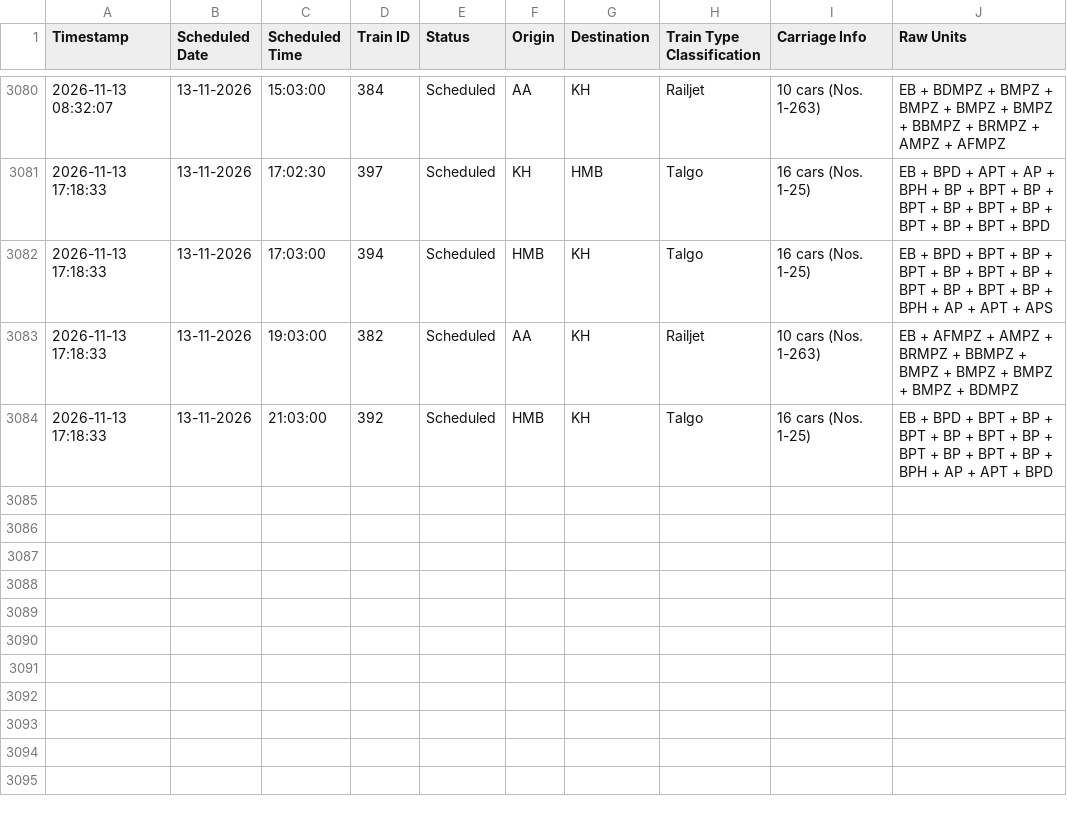
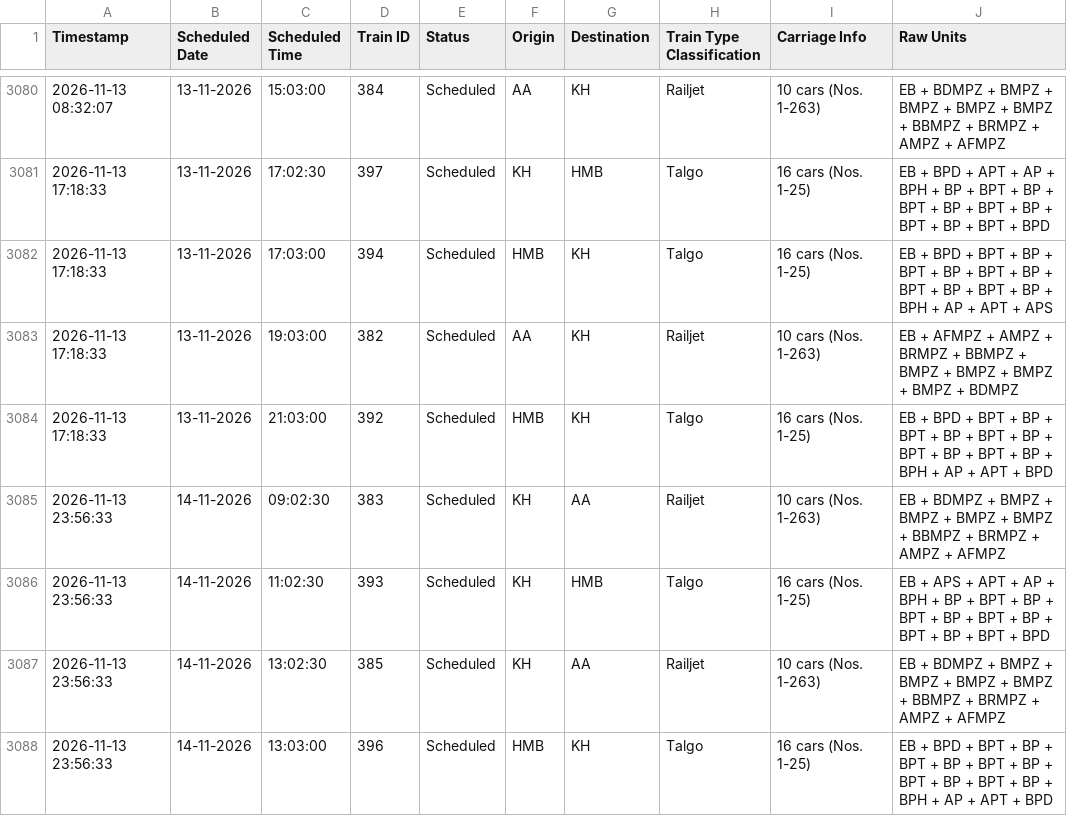
Before and after one commit to lucasvduin/talgo-tracker, a CSV file: hamburg_cph_trains.csv, drawn as a sheet; only a part is shown, gaps mark what is left out; the diff names each change by its address in the sheet, - before the commit and + after, or states it on an @@ line.

```diff
--- a/hamburg_cph_trains.csv
+++ b/hamburg_cph_trains.csv
+row 3085: 2026-11-13 23:56:33 | 14-11-2026 | 09:02:30 | 383 | Scheduled | KH | AA | Railjet | 10 cars (Nos. 1-263) | EB + BDMPZ + BMPZ + BMPZ + BMPZ + BMPZ + BBMPZ + BRMPZ + AMPZ + AFMPZ
+row 3086: 2026-11-13 23:56:33 | 14-11-2026 | 11:02:30 | 393 | Scheduled | KH | HMB | Talgo | 16 cars (Nos. 1-25) | EB + APS + APT + AP + BPH + BP + BPT + BP + BPT + BP + BPT + BP + BPT + BP + BPT + BPD
+row 3087: 2026-11-13 23:56:33 | 14-11-2026 | 13:02:30 | 385 | Scheduled | KH | AA | Railjet | 10 cars (Nos. 1-263) | EB + BDMPZ + BMPZ + BMPZ + BMPZ + BMPZ + BBMPZ + BRMPZ + AMPZ + AFMPZ
+row 3088: 2026-11-13 23:56:33 | 14-11-2026 | 13:03:00 | 396 | Scheduled | HMB | KH | Talgo | 16 cars (Nos. 1-25) | EB + BPD + BPT + BP + BPT + BP + BPT + BP + BPT + BP + BPT + BP + BPH + AP + APT + BPD
```
Also changed, not shown: 1 other file.
